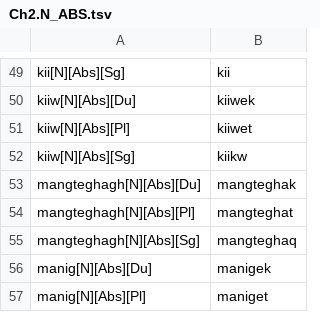
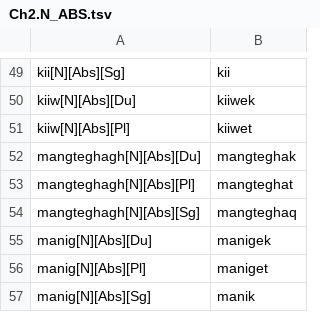
Before and after one commit to SaintLawrenceIslandYupik/finite_state_morphology, a TSV file: ess.pairs.gold/Ch2.N_ABS.tsv, drawn as a sheet; only a part is shown, gaps mark what is left out; the shorter side is filled out with more unchanged rows; the diff names each change by its address in the sheet, - before the commit and + after, or states it on an @@ line.

```diff
--- a/ess.pairs.gold/Ch2.N_ABS.tsv
+++ b/ess.pairs.gold/Ch2.N_ABS.tsv
-row 52: kiiw[N][Abs][Sg] | kiikw
```
Also changed, not shown: ess.pairs.gold/Ch6.N_ABS.3PossPosd.tsv, ess.pairs.gold/Ch6.N_REL.Unpd.tsv, 7 other files.
